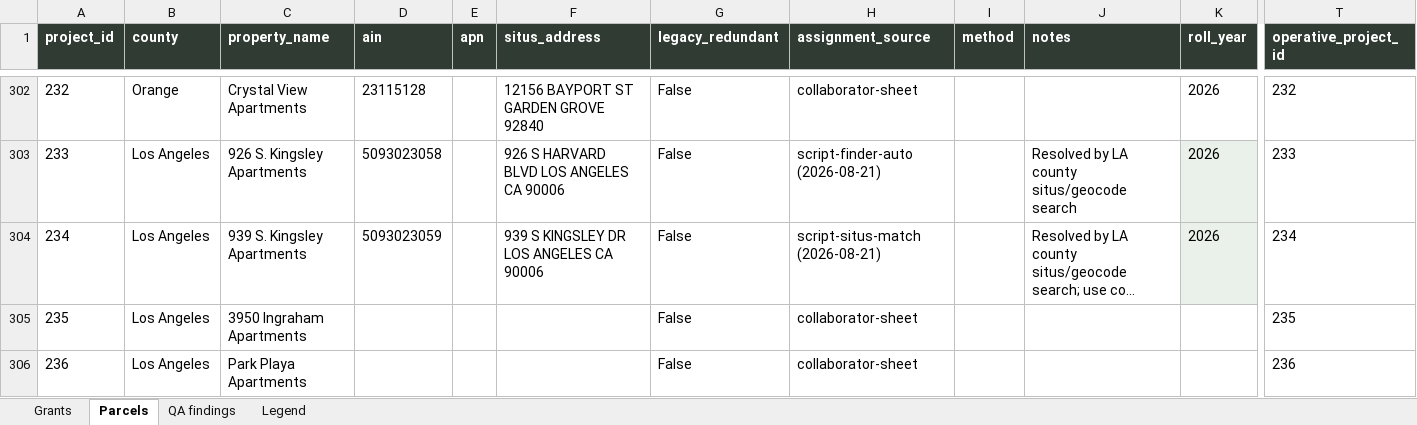
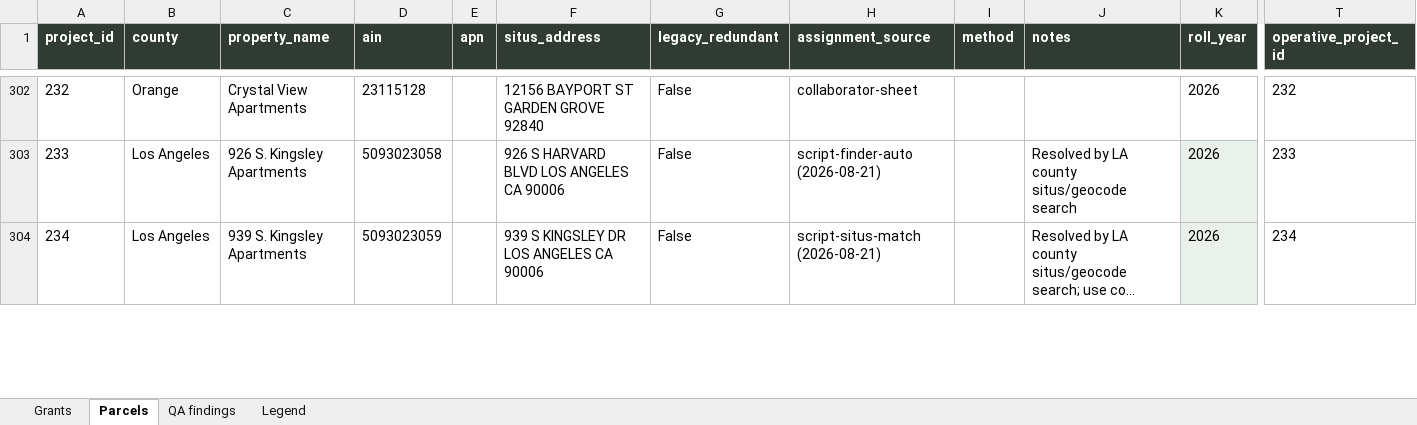
Before and after one commit to adghayes/jpa-welfare-exemptions, an Excel workbook: output/dataset/review.xlsx, sheet Parcels, drawn as a sheet; only a part is shown, gaps mark what is left out; long unchanged cells end in …; values as stored, in another font and other column widths than the file's, no borders; removed rows and columns are numbered as before the commit, all else as after; rows hold the shown columns only; the diff covers the shown part only; the diff names each change by its address in the sheet, - before the commit and + after, or states it on an @@ line.

```diff
--- a/output/dataset/review.xlsx (sheet Parcels)
+++ b/output/dataset/review.xlsx (sheet Parcels)
-row 305: 235 | Los Angeles | 3950 Ingraham Apartments |  |  |  | False | collaborator-sheet |  |  |  | 235
-row 306: 236 | Los Angeles | Park Playa Apartments |  |  |  | False | collaborator-sheet |  |  |  | 236
```
Also changed, not shown: 3 added rows, 1 removed row and 5 edited cells elsewhere in this sheet, sheet QA findings, 5 other files.
